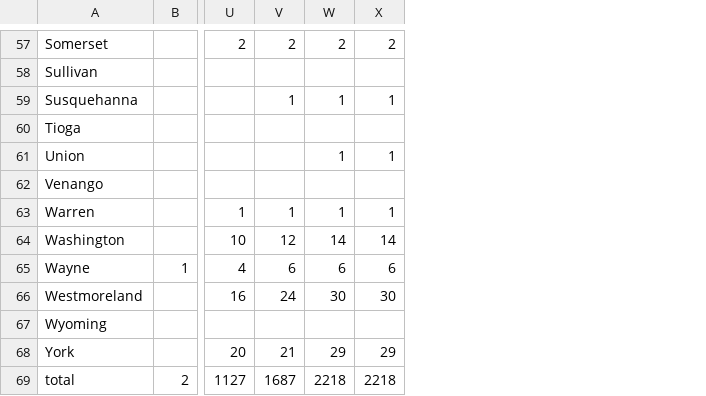
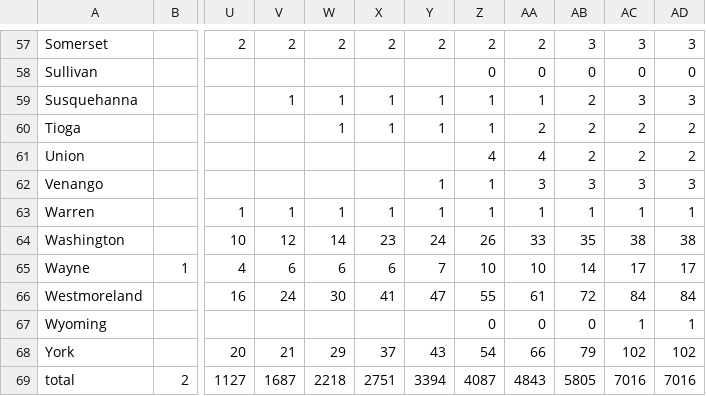
Before and after one commit to SimmonsRitchie/pa_coronavirus_case_tracker, a CSV file: src/data/cases.csv, drawn as a sheet; only a part is shown, gaps mark what is left out; the diff covers the shown part only; the diff names each change by its address in the sheet, - before the commit and + after, or states it on an @@ line.

```diff
--- a/src/data/cases.csv
+++ b/src/data/cases.csv
+column Y, rows 57-69: 2 |  | 1 | 1 |  | 1 | 1 | 24 | 7 | 47 |  | 43 | 3394
+column Z, rows 57-69: 2 | 0 | 1 | 1 | 4 | 1 | 1 | 26 | 10 | 55 | 0 | 54 | 4087
+column AA, rows 57-69: 2 | 0 | 1 | 2 | 4 | 3 | 1 | 33 | 10 | 61 | 0 | 66 | 4843
+column AB, rows 57-69: 3 | 0 | 2 | 2 | 2 | 3 | 1 | 35 | 14 | 72 | 0 | 79 | 5805
+column AC, rows 57-69: 3 | 0 | 3 | 2 | 2 | 3 | 1 | 38 | 17 | 84 | 1 | 102 | 7016
+column AD, rows 57-69: 3 | 0 | 3 | 2 | 2 | 3 | 1 | 38 | 17 | 84 | 1 | 102 | 7016
-W60: (empty)
+W60: 1
-X60: (empty)
+X60: 1
-W61: 1
+W61: (empty)
-X61: 1
+X61: (empty)
-X64: 14
+X64: 23
-X66: 30
+X66: 41
-X68: 29
+X68: 37
-X69: 2218
+X69: 2751
```
Also changed, not shown: 43 edited cells elsewhere in this file, src/data/deaths.csv, src/data/tests.csv.
